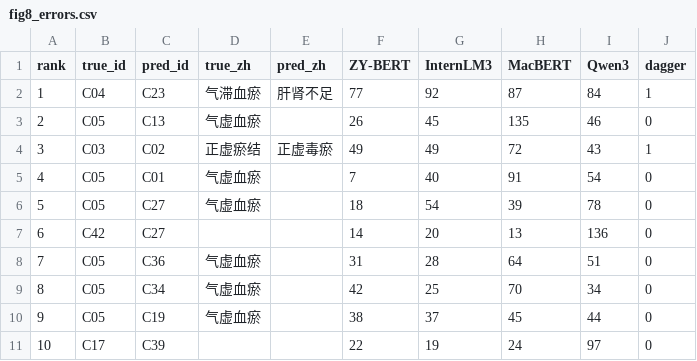
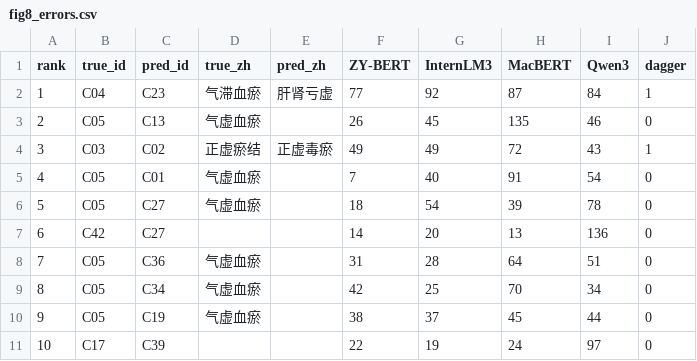
Before and after one commit to Zhuyuyangyy/TCM-SD42-Public-Reproducibility, a CSV file: figures_py/source_data/fig8_errors.csv, drawn as a sheet.

```diff
--- a/figures_py/source_data/fig8_errors.csv
+++ b/figures_py/source_data/fig8_errors.csv
@@ -1,3 +1,3 @@
 rank,true_id,pred_id,true_zh,pred_zh,ZY-BERT,InternLM3,MacBERT,Qwen3,dagger
-1,C04,C23,气滞血瘀,肝肾不足,77,92,87,84,1
+1,C04,C23,气滞血瘀,肝肾亏虚,77,92,87,84,1
 2,C05,C13,气虚血瘀,,26,45,135,46,0
```
Also changed, not shown: 20 other files.
